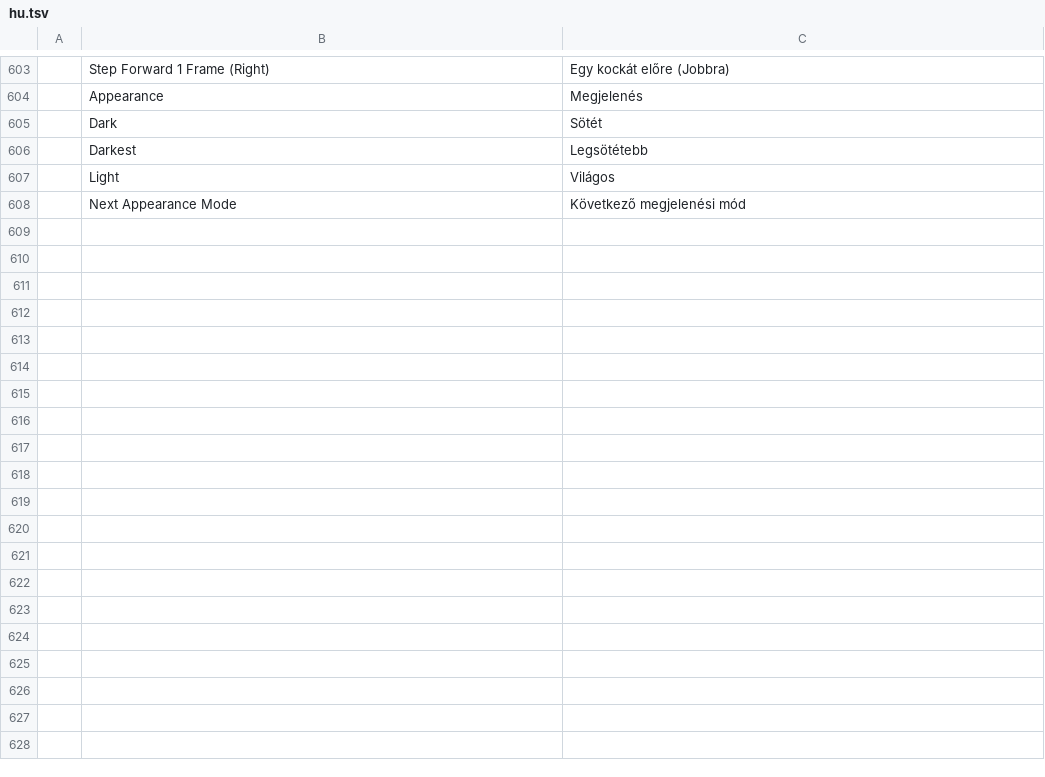
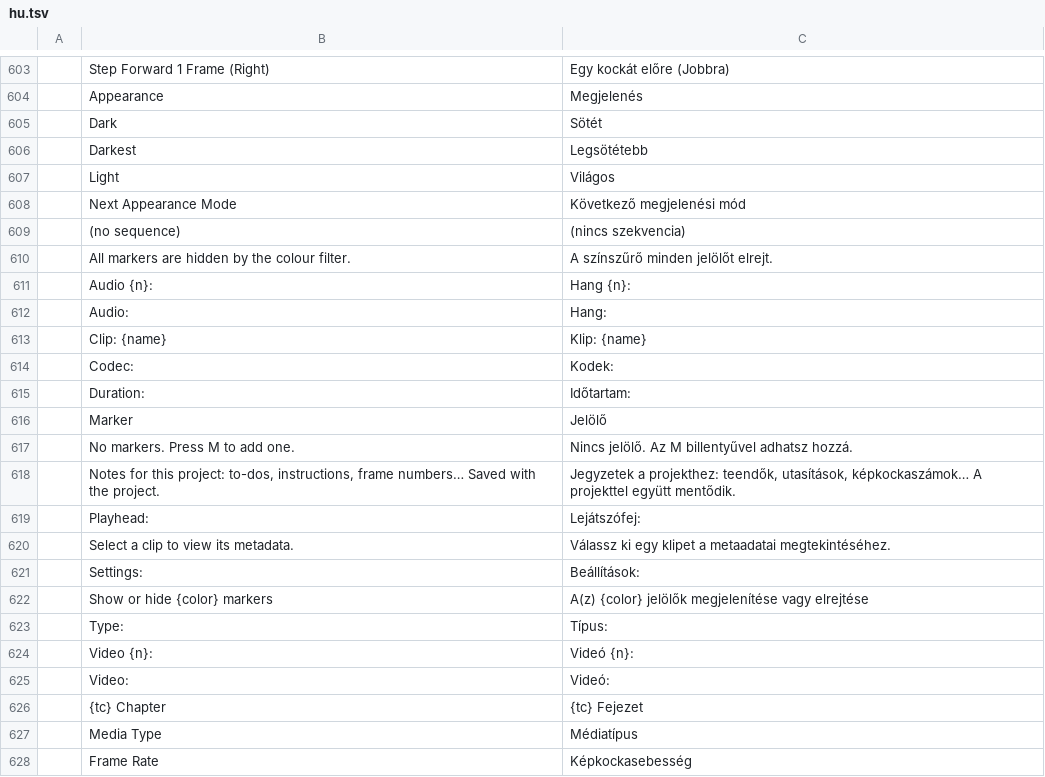
Before and after one commit to ubuntuokos/CinemaFundArchitecture4, a TSV file: python/cfa4_qt/i18n/hu.tsv, drawn as a sheet; only a part is shown, gaps mark what is left out; the diff covers the shown part only; the diff names each change by its address in the sheet, - before the commit and + after, or states it on an @@ line.

```diff
--- a/python/cfa4_qt/i18n/hu.tsv
+++ b/python/cfa4_qt/i18n/hu.tsv
+row 609:  | (no sequence) | (nincs szekvencia)
+row 610:  | All markers are hidden by the colour filter. | A színszűrő minden jelölőt elrejt.
+row 611:  | Audio {n}: | Hang {n}:
+row 612:  | Audio: | Hang:
+row 613:  | Clip: {name} | Klip: {name}
+row 614:  | Codec: | Kodek:
+row 615:  | Duration: | Időtartam:
+row 616:  | Marker | Jelölő
+row 617:  | No markers. Press M to add one. | Nincs jelölő. Az M billentyűvel adhatsz hozzá.
+row 618:  | Notes for this project: to-dos, instructions, frame numbers… Saved with the project. | Jegyzetek a projekthez: teendők, utasítások, képkockaszámok… A projekttel együtt mentődik.
+row 619:  | Playhead: | Lejátszófej:
+row 620:  | Select a clip to view its metadata. | Válassz ki egy klipet a metaadatai megtekintéséhez.
+row 621:  | Settings: | Beállítások:
+row 622:  | Show or hide {color} markers | A(z) {color} jelölők megjelenítése vagy elrejtése
+row 623:  | Type: | Típus:
+row 624:  | Video {n}: | Videó {n}:
+row 625:  | Video: | Videó:
+row 626:  | {tc} Chapter | {tc} Fejezet
+row 627:  | Media Type | Médiatípus
+row 628:  | Frame Rate | Képkockasebesség
```
Also changed, not shown: 17 added rows elsewhere in this file, 6 other files.
